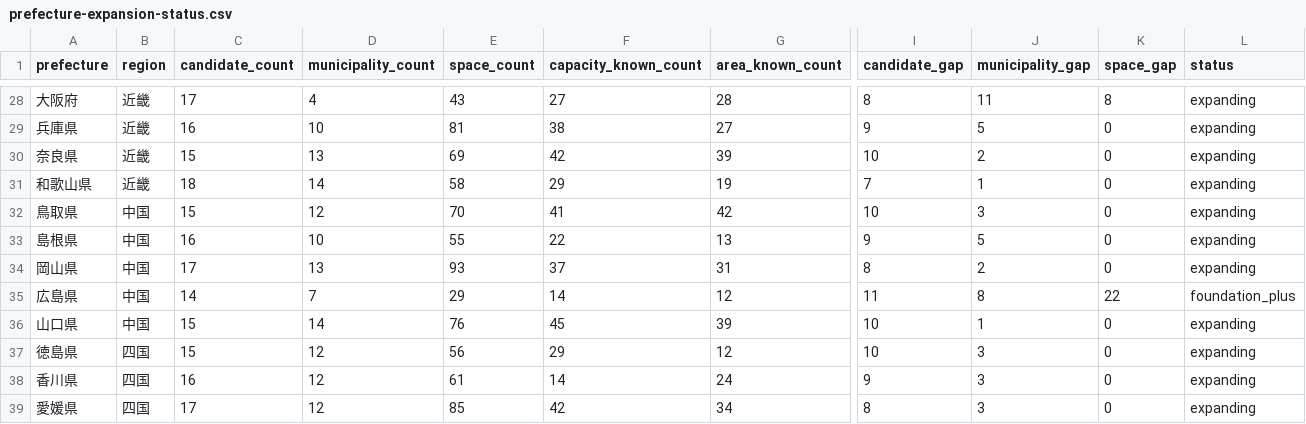
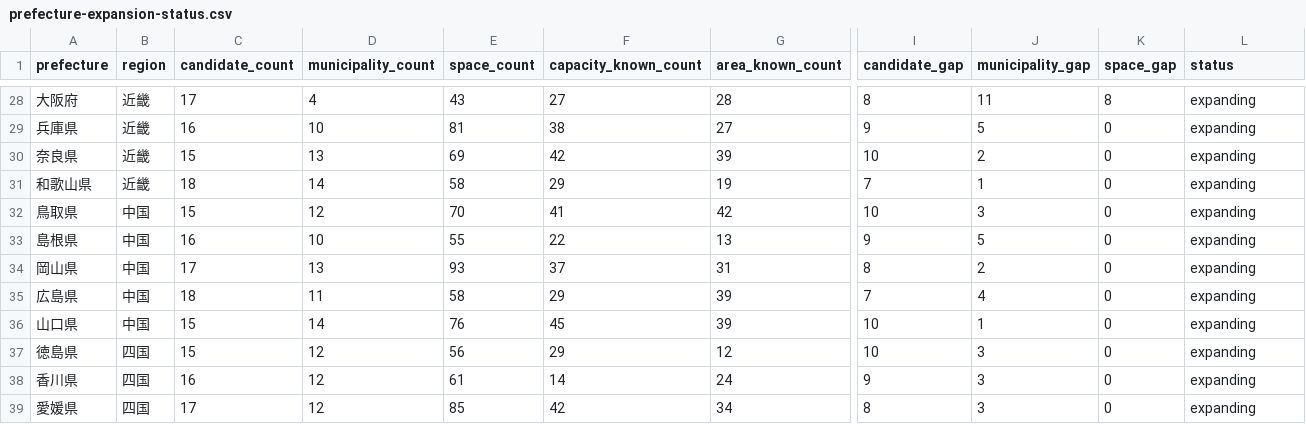
Before and after one commit to aratama-ship-it/venue-monosashi, a CSV file: data/prefecture-expansion-status.csv, drawn as a sheet; only a part is shown, gaps mark what is left out; the diff names each change by its address in the sheet, - before the commit and + after, or states it on an @@ line.

```diff
--- a/data/prefecture-expansion-status.csv
+++ b/data/prefecture-expansion-status.csv
-C35 (candidate_count): 14
+C35 (candidate_count): 18
-D35 (municipality_count): 7
+D35 (municipality_count): 11
-E35 (space_count): 29
+E35 (space_count): 58
-F35 (capacity_known_count): 14
+F35 (capacity_known_count): 29
-G35 (area_known_count): 12
+G35 (area_known_count): 39
-I35 (candidate_gap): 11
+I35 (candidate_gap): 7
-J35 (municipality_gap): 8
+J35 (municipality_gap): 4
-K35 (space_gap): 22
+K35 (space_gap): 0
-L35 (status): foundation_plus
+L35 (status): expanding
```
Also changed, not shown: data/candidate-venues.csv, 4 other files.
